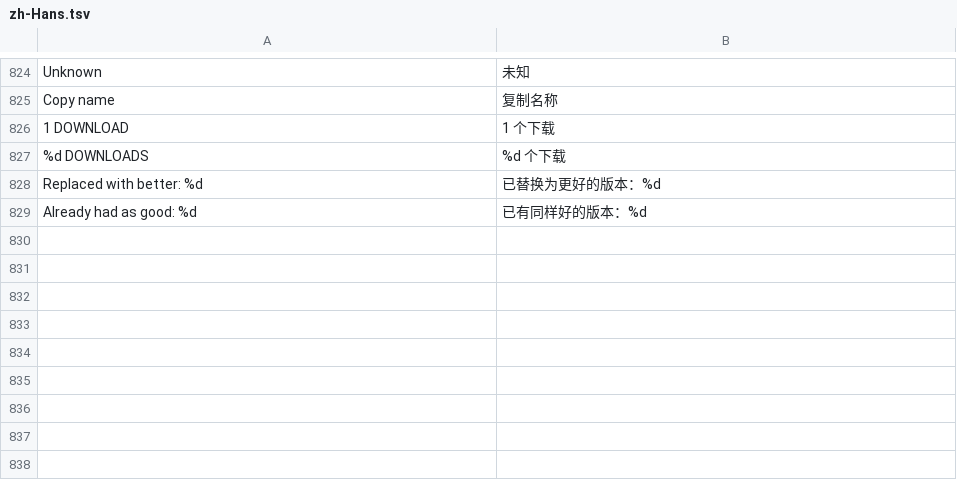
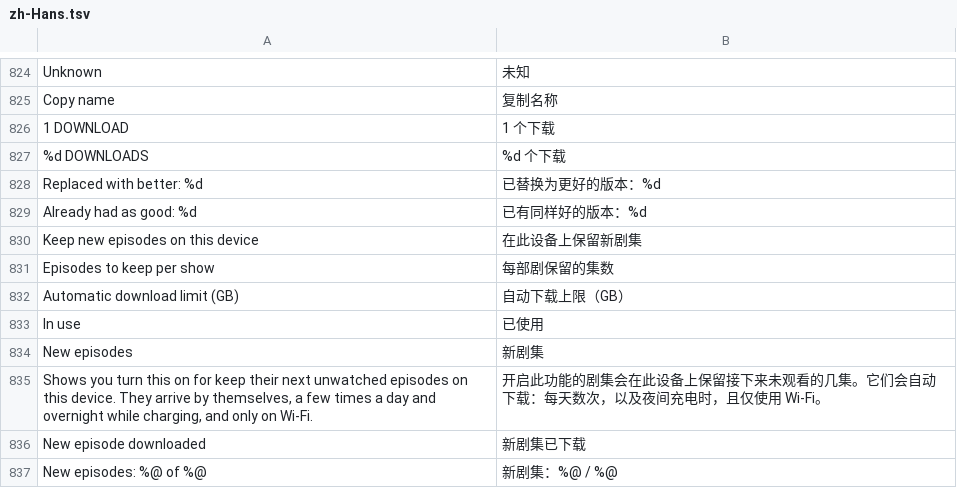
Before and after one commit to jonthomason/torrbaby, a TSV file: localization/zh-Hans.tsv, drawn as a sheet; only a part is shown, gaps mark what is left out.

```diff
--- a/localization/zh-Hans.tsv
+++ b/localization/zh-Hans.tsv
@@ -829 +829,9 @@ Replaced with better: %d	已替换为更好的版本：%d
 Already had as good: %d	已有同样好的版本：%d
+Keep new episodes on this device	在此设备上保留新剧集
+Episodes to keep per show	每部剧保留的集数
+Automatic download limit (GB)	自动下载上限（GB）
+In use	已使用
+New episodes	新剧集
+Shows you turn this on for keep their next unwatched episodes on this device. They arrive by themselves, a few times a day and overnight while charging, and only on Wi‑Fi.	开启此功能的剧集会在此设备上保留接下来未观看的几集。它们会自动下载：每天数次，以及夜间充电时，且仅使用 Wi‑Fi。
+New episode downloaded	新剧集已下载
+New episodes: %@ of %@	新剧集：%@ / %@
```
Also changed, not shown: 12 other files.
